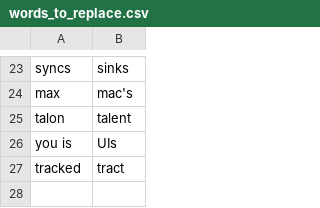
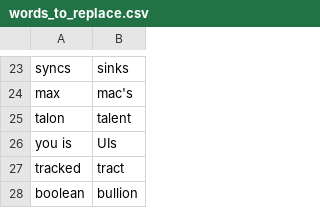
Before and after one commit to AndrewDant/knausj_talon, a CSV file: settings/words_to_replace.csv, drawn as a sheet; only a part is shown, gaps mark what is left out.

Commit message:
boolean in words to replace

```diff
--- a/settings/words_to_replace.csv
+++ b/settings/words_to_replace.csv
@@ -27 +27,2 @@ you is,UIs
 tracked,tract
+boolean,bullion
```
